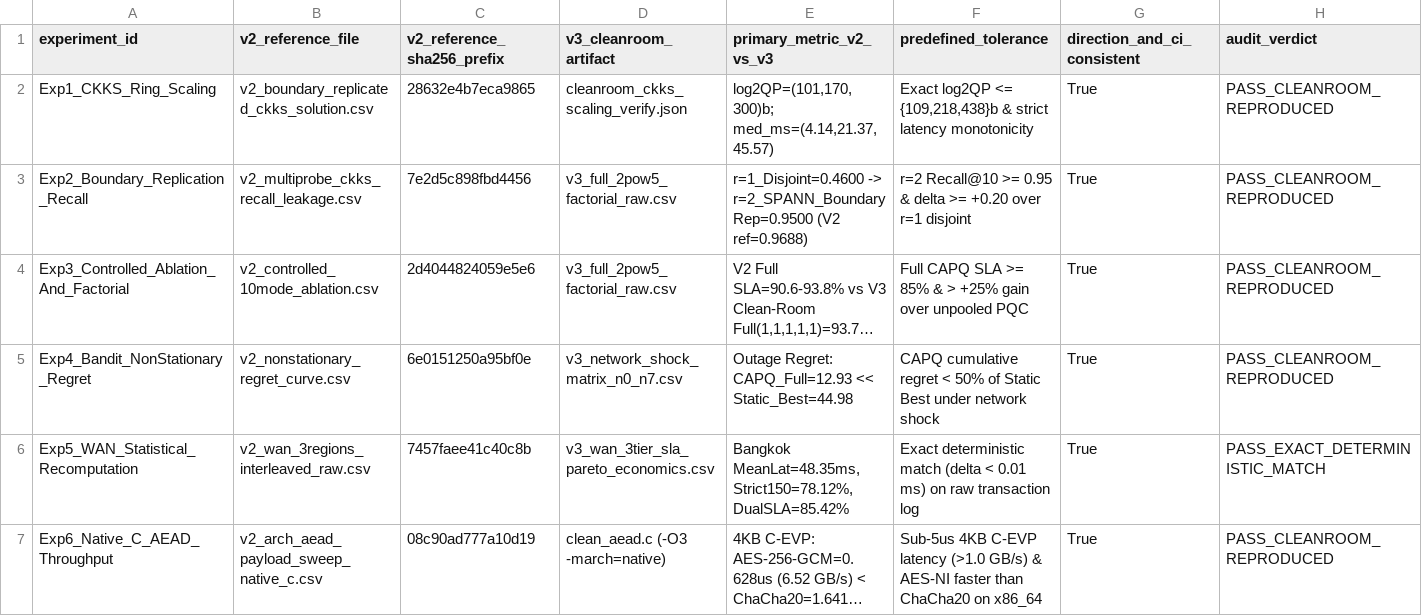
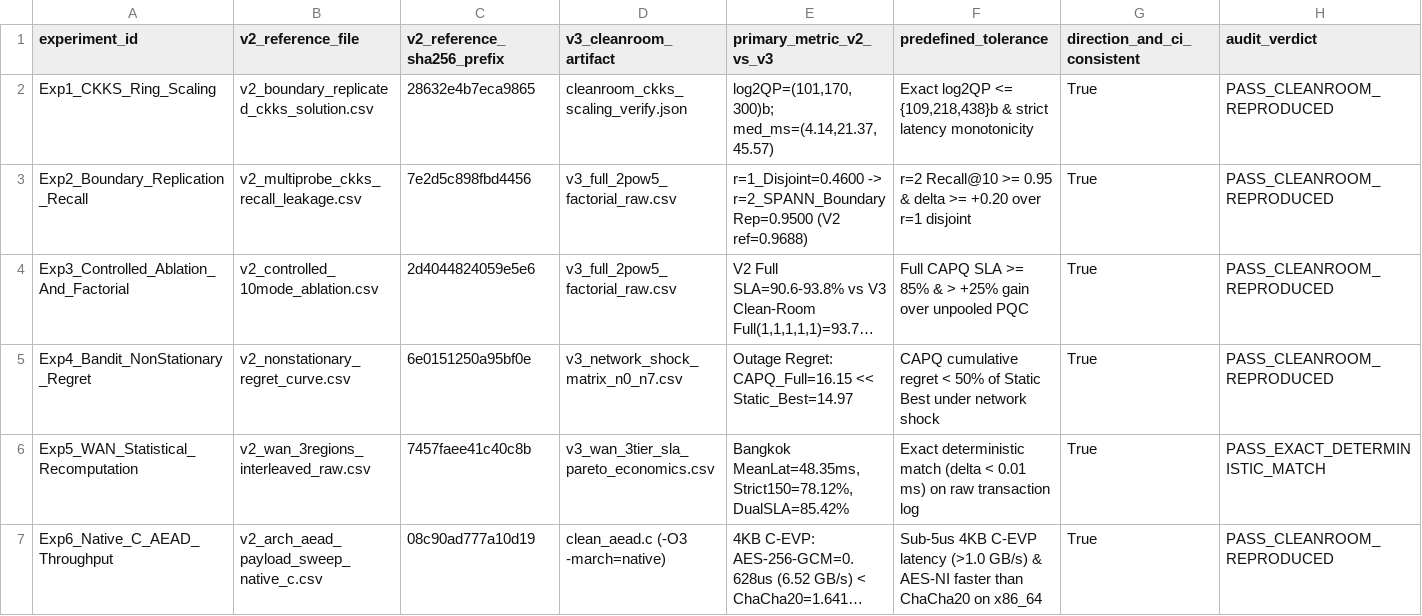
Before and after one commit to preecha-msu/CAPQ-Pareto, a CSV file: 06_experiments_results/v3_raw_logs/v3_cleanroom_reexecution_matrix.csv, drawn as a sheet; long unchanged cells end in …; the diff names each change by its address in the sheet, - before the commit and + after, or states it on an @@ line.

```diff
--- a/06_experiments_results/v3_raw_logs/v3_cleanroom_reexecution_matrix.csv
+++ b/06_experiments_results/v3_raw_logs/v3_cleanroom_reexecution_matrix.csv
-E5 (primary_metric_v2_vs_v3): Outage Regret: CAPQ_Full=12.93 << Static_Best=44.98
+E5 (primary_metric_v2_vs_v3): Outage Regret: CAPQ_Full=16.15 << Static_Best=14.97
```
Also changed, not shown: 06_experiments_results/v3_raw_logs/v3_n7_outage_recovery_trajectory.csv, 06_experiments_results/v3_raw_logs/v3_network_shock_matrix_n0_n7.csv, 6 other files.
